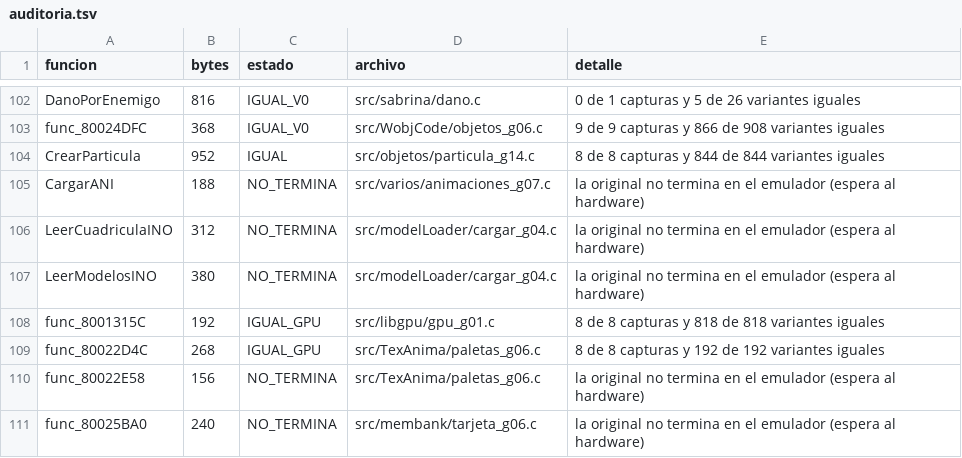
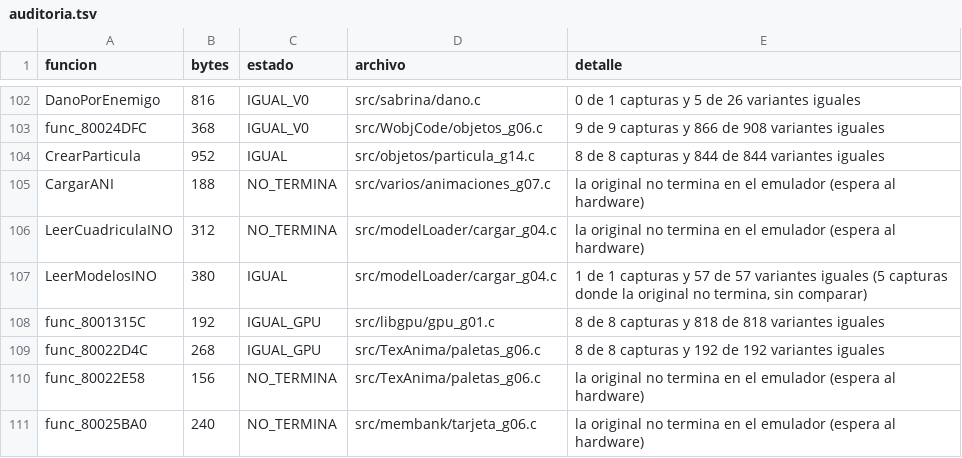
Before and after one commit to Tunuba/SABRINA, a TSV file: notas/fases/auditoria.tsv, drawn as a sheet; only a part is shown, gaps mark what is left out.

```diff
--- a/notas/fases/auditoria.tsv
+++ b/notas/fases/auditoria.tsv
@@ -106,3 +106,3 @@ CargarANI	188	NO_TERMINA	src/varios/animaciones_g07.c	la original no termina en
 LeerCuadriculaINO	312	NO_TERMINA	src/modelLoader/cargar_g04.c	la original no termina en el emulador (espera al hardware)
-LeerModelosINO	380	NO_TERMINA	src/modelLoader/cargar_g04.c	la original no termina en el emulador (espera al hardware)
+LeerModelosINO	380	IGUAL	src/modelLoader/cargar_g04.c	1 de 1 capturas y 57 de 57 variantes iguales (5 capturas donde la original no termina, sin comparar)
 func_8001315C	192	IGUAL_GPU	src/libgpu/gpu_g01.c	8 de 8 capturas y 818 de 818 variantes iguales
```
